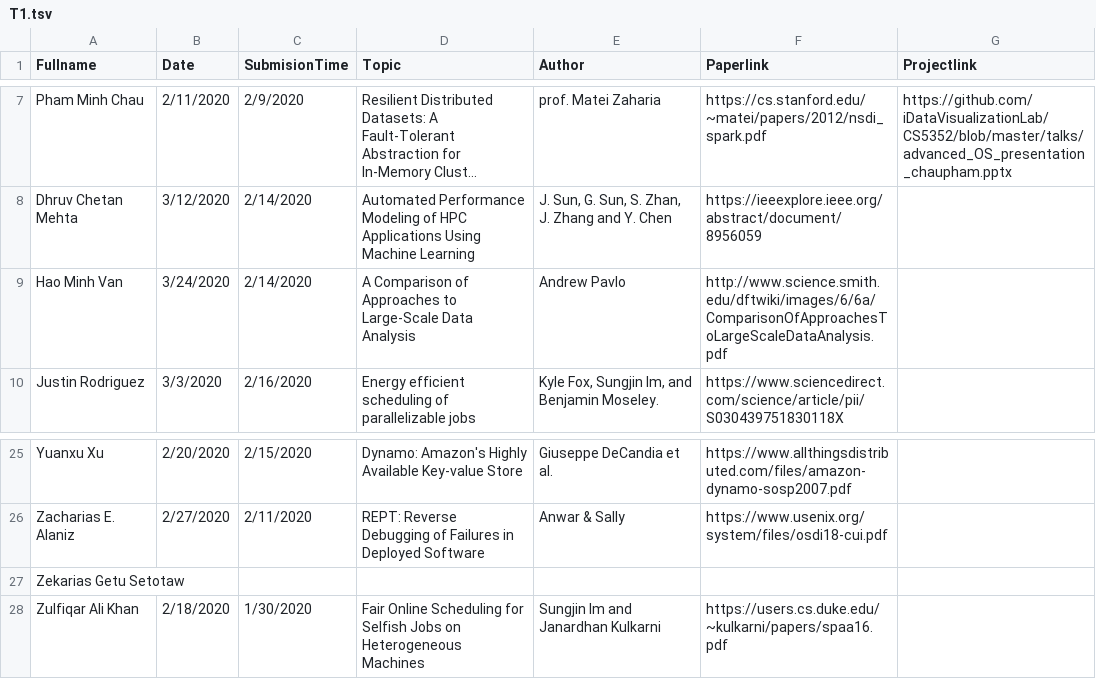
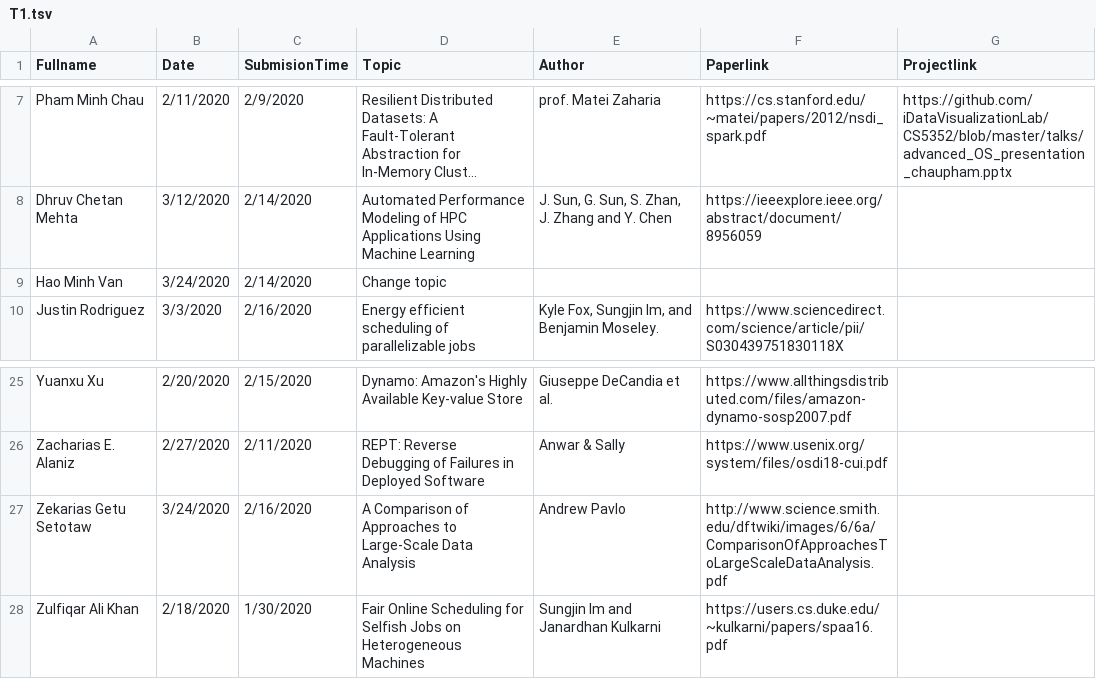
Before and after one commit to iDataVisualizationLab/CS5352, a TSV file: data/T1.tsv, drawn as a sheet; only a part is shown, gaps mark what is left out; long unchanged cells end in …; the diff names each change by its address in the sheet, - before the commit and + after, or states it on an @@ line.

```diff
--- a/data/T1.tsv
+++ b/data/T1.tsv
-D9 (Topic): A Comparison of Approaches to Large-Scale Data Analysis
+D9 (Topic): Change topic
-E9 (Author): Andrew Pavlo
+E9 (Author): (empty)
-F9 (Paperlink): http://www.science.smith.edu/dftwiki/images/6/6a/ComparisonOfApproachesToLargeScaleDataAnalysis.pdf
+F9 (Paperlink): (empty)
-B27 (Date): (empty)
+B27 (Date): 3/24/2020
-C27 (SubmisionTime): (empty)
+C27 (SubmisionTime): 2/16/2020
-D27 (Topic): (empty)
+D27 (Topic): A Comparison of Approaches to Large-Scale Data Analysis
-E27 (Author): (empty)
+E27 (Author): Andrew Pavlo
-F27 (Paperlink): (empty)
+F27 (Paperlink): http://www.science.smith.edu/dftwiki/images/6/6a/ComparisonOfApproachesToLargeScaleDataAnalysis.pdf
```
Also changed, not shown: 2 other files.
